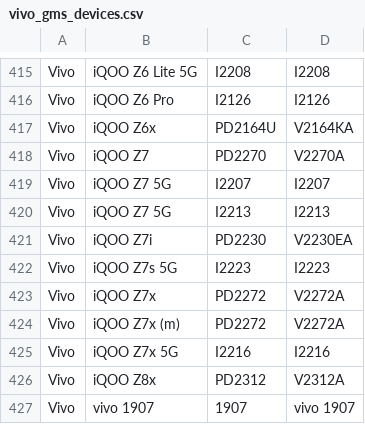
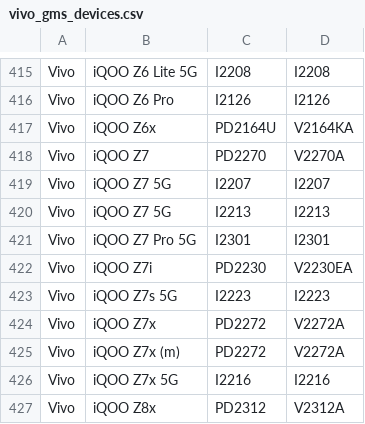
Before and after one commit to Soar1989/get_android_data, a CSV file: data/vivo_gms_devices.csv, drawn as a sheet; only a part is shown, gaps mark what is left out; the shorter side is filled out with more unchanged rows.

```diff
--- a/data/vivo_gms_devices.csv
+++ b/data/vivo_gms_devices.csv
@@ -420,2 +420,3 @@ Vivo,iQOO Z7 5G,I2207,I2207
 Vivo,iQOO Z7 5G,I2213,I2213
+Vivo,iQOO Z7 Pro 5G,I2301,I2301
 Vivo,iQOO Z7i,PD2230,V2230EA
```
